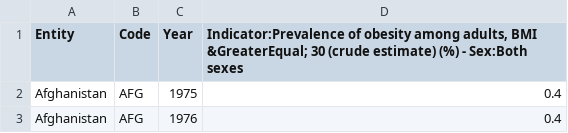
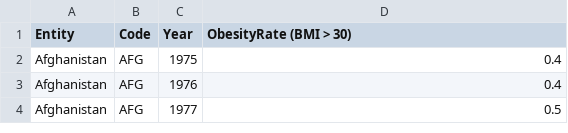
Before and after one commit to HarisFetic/Lebenserwartungs-Rechner-Projekt, a CSV file: sven/data/obesity.csv, drawn as a sheet; only a part is shown; the shorter side is filled out with more unchanged rows.

```diff
--- a/sven/data/obesity.csv
+++ b/sven/data/obesity.csv
@@ -1,2 +1,2 @@
-Entity,Code,Year,"Indicator:Prevalence of obesity among adults, BMI &GreaterEqual; 30 (crude estimate) (%) - Sex:Both sexes"
+Entity,Code,Year,"ObesityRate (BMI > 30)"
 Afghanistan,AFG,1975,0.4
```
Also changed, not shown: sven/data/gdp.csv, sven/data/meat-supply-per-person.csv, 13 other files.
